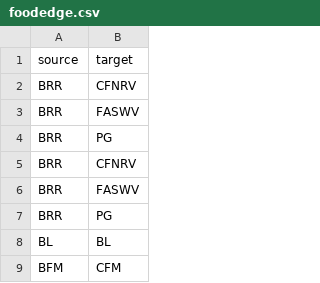
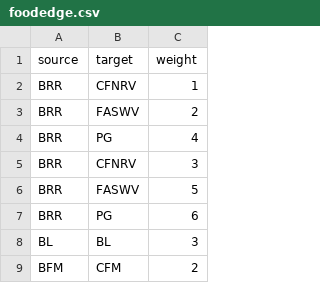
Before and after one commit to sichenjin/SSN, a CSV file: foodedge.csv, drawn as a sheet; only a part is shown; the diff names each change by its address in the sheet, - before the commit and + after, or states it on an @@ line.

Commit message:
data backup

```diff
--- a/foodedge.csv
+++ b/foodedge.csv
+column C (weight), rows 2-9: 1 | 2 | 4 | 3 | 5 | 6 | 3 | 2
```
Also changed, not shown: 17 other files.
